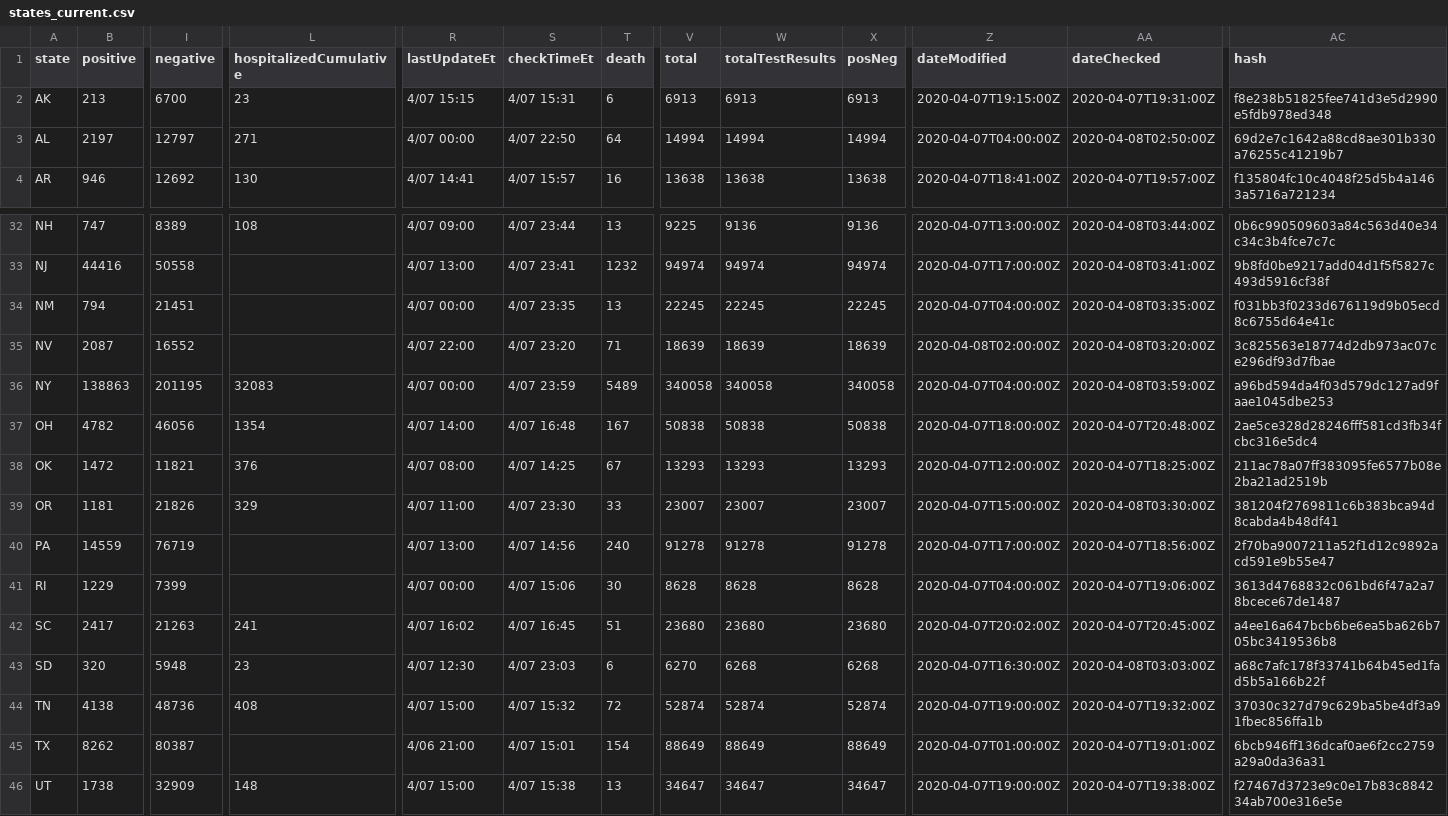
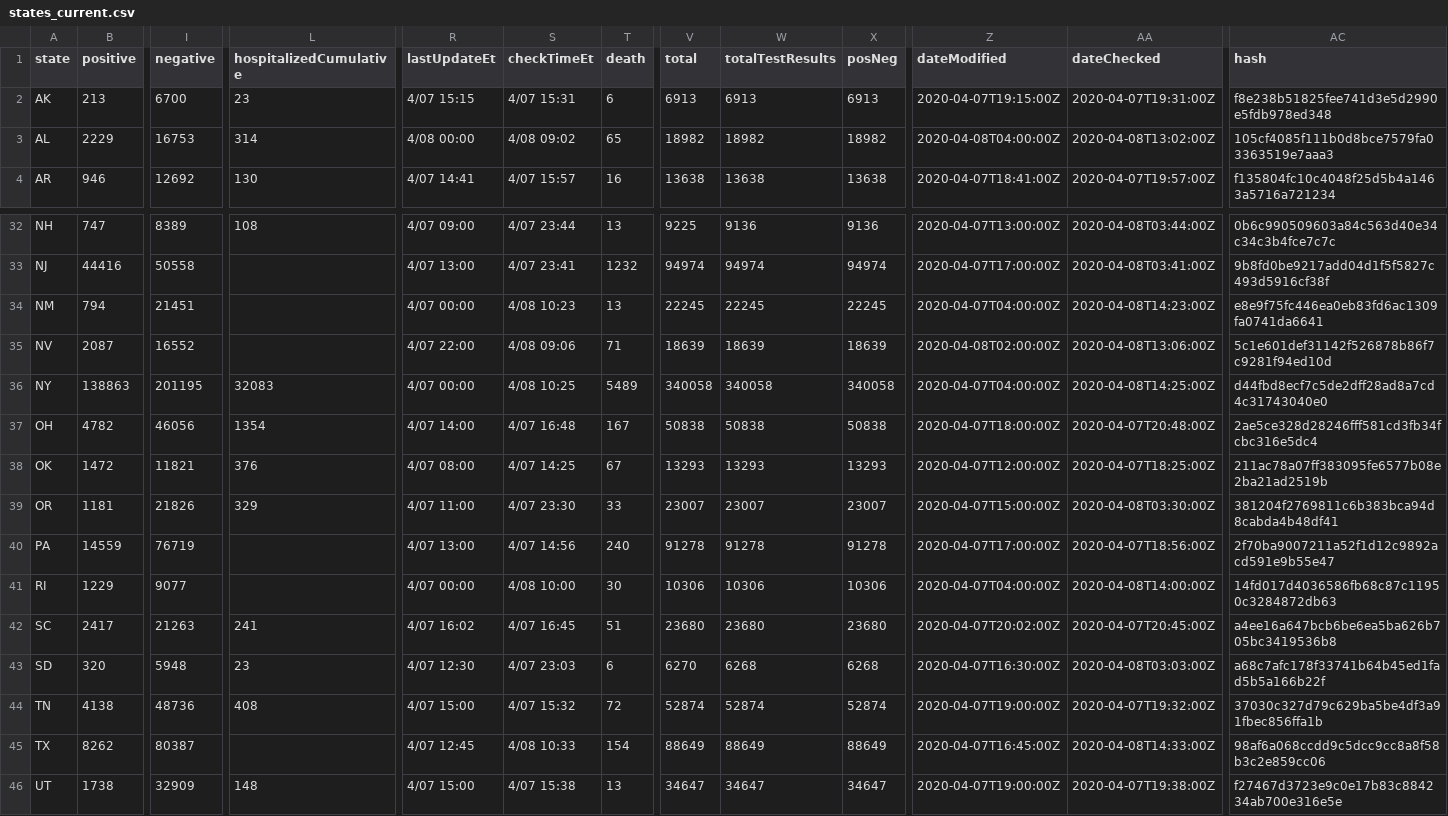
Before and after one commit to smike/covid-tracking-data, a CSV file: data/states_current.csv, drawn as a sheet; only a part is shown, gaps mark what is left out; the diff covers the shown part only; the diff names each change by its address in the sheet, - before the commit and + after, or states it on an @@ line.

```diff
--- a/data/states_current.csv
+++ b/data/states_current.csv
-B3 (positive): 2197
+B3 (positive): 2229
-I3 (negative): 12797
+I3 (negative): 16753
-L3 (hospitalizedCumulative): 271
+L3 (hospitalizedCumulative): 314
-R3 (lastUpdateEt): 4/07 00:00
+R3 (lastUpdateEt): 4/08 00:00
-S3 (checkTimeEt): 4/07 22:50
+S3 (checkTimeEt): 4/08 09:02
-T3 (death): 64
+T3 (death): 65
-V3 (total): 14994
+V3 (total): 18982
-W3 (totalTestResults): 14994
+W3 (totalTestResults): 18982
-X3 (posNeg): 14994
+X3 (posNeg): 18982
-Z3 (dateModified): 2020-04-07T04:00:00Z
+Z3 (dateModified): 2020-04-08T04:00:00Z
-AA3 (dateChecked): 2020-04-08T02:50:00Z
+AA3 (dateChecked): 2020-04-08T13:02:00Z
-AC3 (hash): 69d2e7c1642a88cd8ae301b330a76255c41219b7
+AC3 (hash): 105cf4085f111b0d8bce7579fa03363519e7aaa3
-S34 (checkTimeEt): 4/07 23:35
+S34 (checkTimeEt): 4/08 10:23
-AA34 (dateChecked): 2020-04-08T03:35:00Z
+AA34 (dateChecked): 2020-04-08T14:23:00Z
-AC34 (hash): f031bb3f0233d676119d9b05ecd8c6755d64e41c
+AC34 (hash): e8e9f75fc446ea0eb83fd6ac1309fa0741da6641
-S35 (checkTimeEt): 4/07 23:20
+S35 (checkTimeEt): 4/08 09:06
-AA35 (dateChecked): 2020-04-08T03:20:00Z
+AA35 (dateChecked): 2020-04-08T13:06:00Z
-AC35 (hash): 3c825563e18774d2db973ac07ce296df93d7fbae
+AC35 (hash): 5c1e601def31142f526878b86f7c9281f94ed10d
-S36 (checkTimeEt): 4/07 23:59
+S36 (checkTimeEt): 4/08 10:25
-AA36 (dateChecked): 2020-04-08T03:59:00Z
+AA36 (dateChecked): 2020-04-08T14:25:00Z
-AC36 (hash): a96bd594da4f03d579dc127ad9faae1045dbe253
+AC36 (hash): d44fbd8ecf7c5de2dff28ad8a7cd4c31743040e0
-I41 (negative): 7399
+I41 (negative): 9077
-S41 (checkTimeEt): 4/07 15:06
+S41 (checkTimeEt): 4/08 10:00
-V41 (total): 8628
+V41 (total): 10306
-W41 (totalTestResults): 8628
+W41 (totalTestResults): 10306
-X41 (posNeg): 8628
+X41 (posNeg): 10306
-AA41 (dateChecked): 2020-04-07T19:06:00Z
+AA41 (dateChecked): 2020-04-08T14:00:00Z
-AC41 (hash): 3613d4768832c061bd6f47a2a78bcece67de1487
+AC41 (hash): 14fd017d4036586fb68c87c11950c3284872db63
-R45 (lastUpdateEt): 4/06 21:00
+R45 (lastUpdateEt): 4/07 12:45
-S45 (checkTimeEt): 4/07 15:01
+S45 (checkTimeEt): 4/08 10:33
-Z45 (dateModified): 2020-04-07T01:00:00Z
+Z45 (dateModified): 2020-04-07T16:45:00Z
-AA45 (dateChecked): 2020-04-07T19:01:00Z
+AA45 (dateChecked): 2020-04-08T14:33:00Z
-AC45 (hash): 6bcb946ff136dcaf0ae6f2cc2759a29a0da36a31
+AC45 (hash): 98af6a068ccdd9c5dcc9cc8a8f58b3c2e859cc06
```
Also changed, not shown: 105 edited cells elsewhere in this file, data/states_daily_4pm_et.csv.
